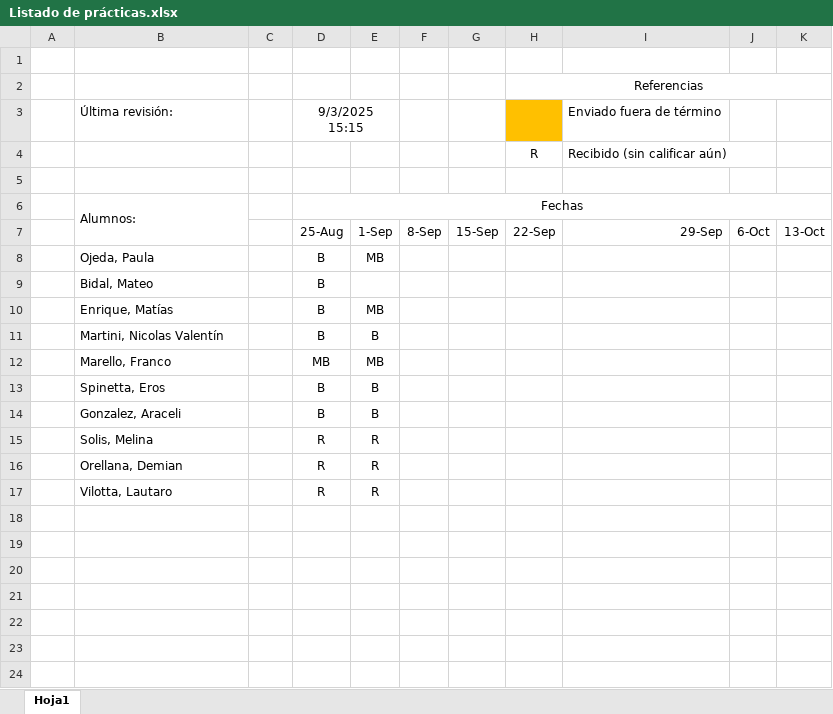
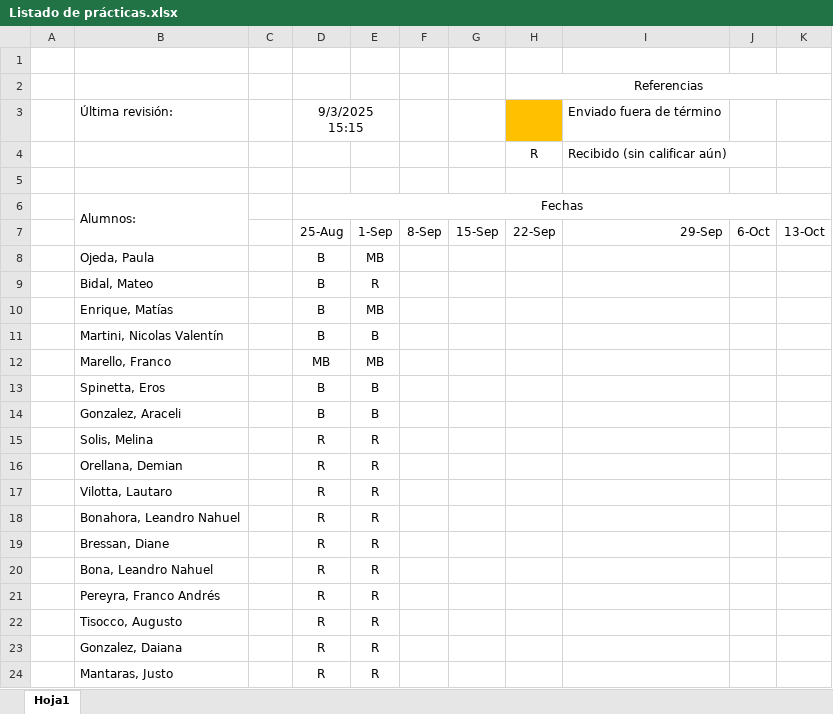
Before and after one commit to franlecam/UNL-Programacion-en-R, an Excel workbook: Listado de prácticas.xlsx, sheet Hoja1, drawn as a sheet; values as stored, in another font and other column widths than the file's, no borders; conditional formats not drawn; the diff names each change by its address in the sheet, - before the commit and + after, or states it on an @@ line.

Commit message:
Update Listado de prácticas.xlsx

```diff
--- a/Listado de prácticas.xlsx (sheet Hoja1)
+++ b/Listado de prácticas.xlsx (sheet Hoja1)
-E9: (empty)
+E9: R
+row 18:  | Bonahora, Leandro Nahuel |  | R | R
+row 19:  | Bressan, Diane |  | R | R
+row 20:  | Bona, Leandro Nahuel |  | R | R
+row 21:  | Pereyra, Franco Andrés |  | R | R
+row 22:  | Tisocco, Augusto |  | R | R
+row 23:  | Gonzalez, Daiana |  | R | R
+row 24:  | Mantaras, Justo |  | R | R
```
